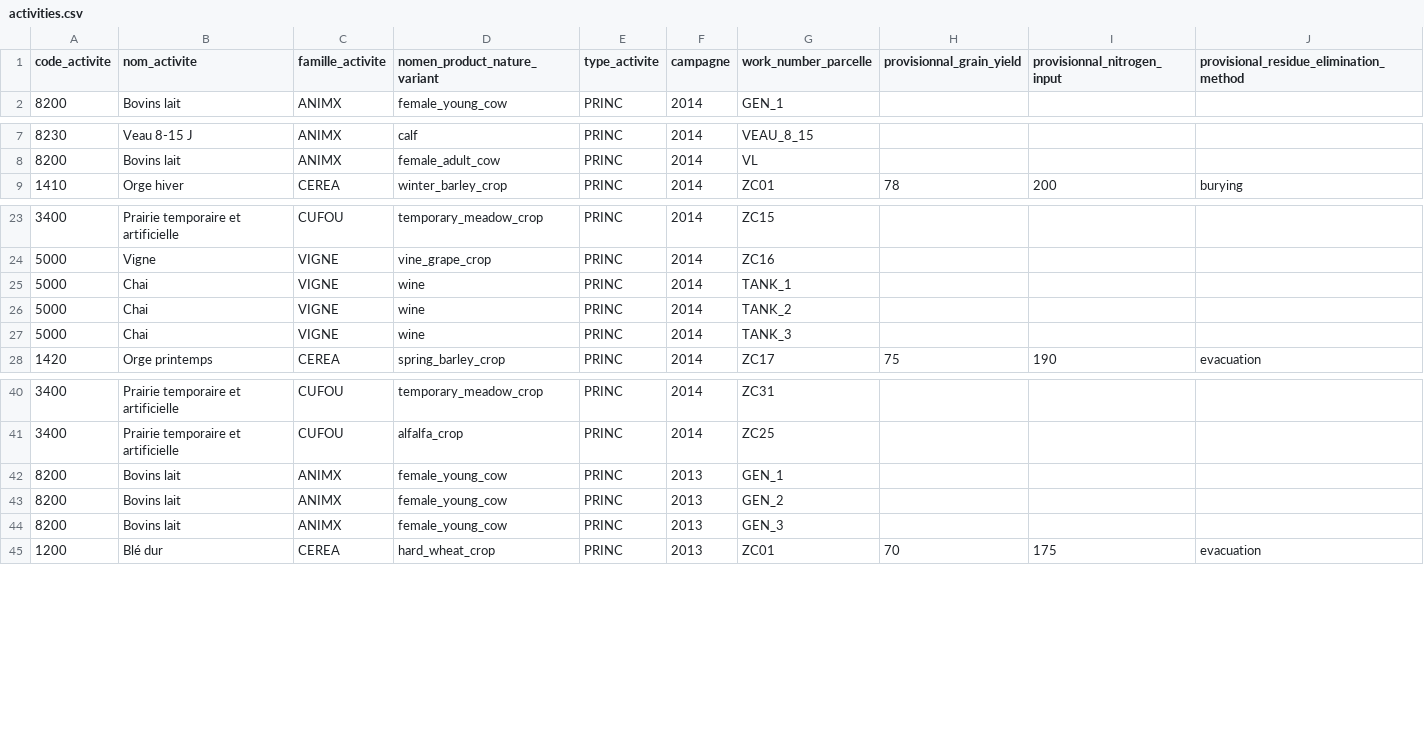
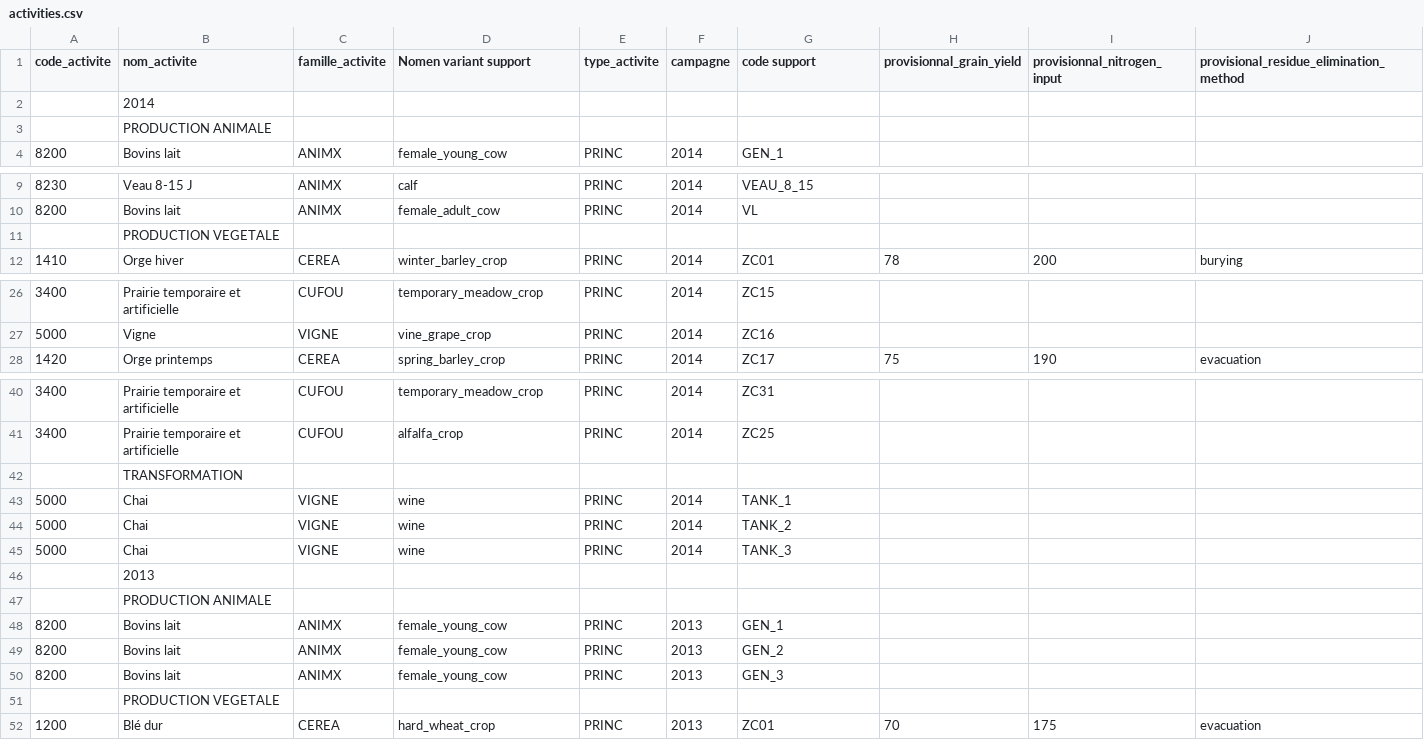
Before and after one commit to ekylibre/ekylibre, a CSV file: db/first_runs/demo/alamano/activities.csv, drawn as a sheet; only a part is shown, gaps mark what is left out.

```diff
--- a/db/first_runs/demo/alamano/activities.csv
+++ b/db/first_runs/demo/alamano/activities.csv
@@ -1,2 +1,4 @@
-code_activite,nom_activite,famille_activite,nomen_product_nature_variant,type_activite,campagne,work_number_parcelle,provisionnal_grain_yield,provisionnal_nitrogen_input,provisional_residue_elimination_method
+code_activite,nom_activite,famille_activite,Nomen variant support,type_activite,campagne,code support,provisionnal_grain_yield,provisionnal_nitrogen_input,provisional_residue_elimination_method
+,2014,,,,,,,,
+,PRODUCTION ANIMALE,,,,,,,,
 8200,Bovins lait,ANIMX,female_young_cow,PRINC,2014,GEN_1,,,
@@ -8,2 +10,3 @@ code_activite,nom_activite,famille_activite,nomen_product_nature_variant,type_ac
 8200,Bovins lait,ANIMX,female_adult_cow,PRINC,2014,VL,,,
+,PRODUCTION VEGETALE,,,,,,,,
 1410,Orge hiver,CEREA,winter_barley_crop,PRINC,2014,ZC01,78,200,burying
@@ -24,5 +27,2 @@ code_activite,nom_activite,famille_activite,nomen_product_nature_variant,type_ac
 5000,Vigne,VIGNE,vine_grape_crop,PRINC,2014,ZC16,,,
-5000,Chai,VIGNE,wine,PRINC,2014,TANK_1,,,
-5000,Chai,VIGNE,wine,PRINC,2014,TANK_2,,,
-5000,Chai,VIGNE,wine,PRINC,2014,TANK_3,,,
 1420,Orge printemps,CEREA,spring_barley_crop,PRINC,2014,ZC17,75,190,evacuation
@@ -41,2 +41,8 @@ code_activite,nom_activite,famille_activite,nomen_product_nature_variant,type_ac
 3400,Prairie temporaire et artificielle,CUFOU,alfalfa_crop,PRINC,2014,ZC25,,,
+,TRANSFORMATION,,,,,,,,
+5000,Chai,VIGNE,wine,PRINC,2014,TANK_1,,,
+5000,Chai,VIGNE,wine,PRINC,2014,TANK_2,,,
+5000,Chai,VIGNE,wine,PRINC,2014,TANK_3,,,
+,2013,,,,,,,,
+,PRODUCTION ANIMALE,,,,,,,,
 8200,Bovins lait,ANIMX,female_young_cow,PRINC,2013,GEN_1,,,
@@ -44,2 +50,3 @@ code_activite,nom_activite,famille_activite,nomen_product_nature_variant,type_ac
 8200,Bovins lait,ANIMX,female_young_cow,PRINC,2013,GEN_3,,,
+,PRODUCTION VEGETALE,,,,,,,,
 1200,Blé dur,CEREA,hard_wheat_crop,PRINC,2013,ZC01,70,175,evacuation
```
Also changed, not shown: db/first_runs/demo/alamano/equipments.csv, db/first_runs/demo/alamano/matters.csv, 1 other file.
